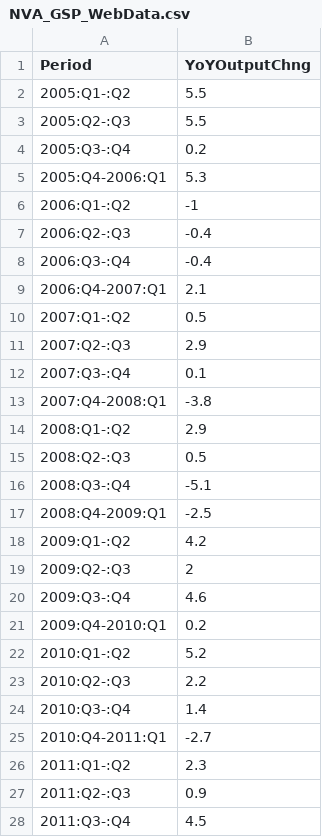
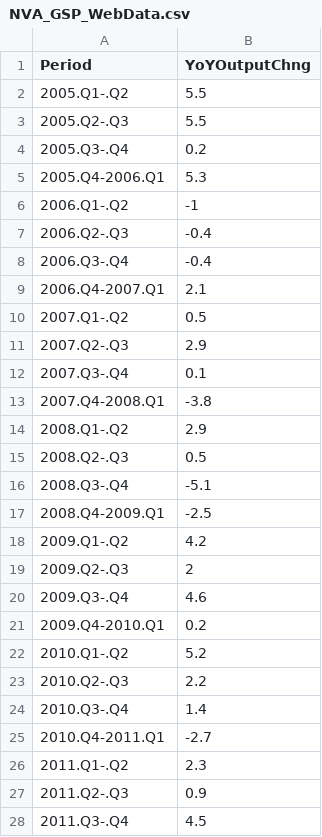
Before and after one commit to kwaters126/quickcharts, a CSV file: NVA_GSP_WebData.csv, drawn as a sheet; only a part is shown; the diff covers the shown part only.

Commit message:
Add files via upload

```diff
--- a/NVA_GSP_WebData.csv
+++ b/NVA_GSP_WebData.csv
@@ -1,28 +1,28 @@
 Period,YoYOutputChng
-2005:Q1-:Q2,5.5
-2005:Q2-:Q3,5.5
-2005:Q3-:Q4,0.2
-2005:Q4-2006:Q1,5.3
-2006:Q1-:Q2,-1
-2006:Q2-:Q3,-0.4
-2006:Q3-:Q4,-0.4
-2006:Q4-2007:Q1,2.1
-2007:Q1-:Q2,0.5
-2007:Q2-:Q3,2.9
-2007:Q3-:Q4,0.1
-2007:Q4-2008:Q1,-3.8
-2008:Q1-:Q2,2.9
-2008:Q2-:Q3,0.5
-2008:Q3-:Q4,-5.1
-2008:Q4-2009:Q1,-2.5
-2009:Q1-:Q2,4.2
-2009:Q2-:Q3,2
-2009:Q3-:Q4,4.6
-2009:Q4-2010:Q1,0.2
-2010:Q1-:Q2,5.2
-2010:Q2-:Q3,2.2
-2010:Q3-:Q4,1.4
-2010:Q4-2011:Q1,-2.7
-2011:Q1-:Q2,2.3
-2011:Q2-:Q3,0.9
-2011:Q3-:Q4,4.5
+2005.Q1-.Q2,5.5
+2005.Q2-.Q3,5.5
+2005.Q3-.Q4,0.2
+2005.Q4-2006.Q1,5.3
+2006.Q1-.Q2,-1
+2006.Q2-.Q3,-0.4
+2006.Q3-.Q4,-0.4
+2006.Q4-2007.Q1,2.1
+2007.Q1-.Q2,0.5
+2007.Q2-.Q3,2.9
+2007.Q3-.Q4,0.1
+2007.Q4-2008.Q1,-3.8
+2008.Q1-.Q2,2.9
+2008.Q2-.Q3,0.5
+2008.Q3-.Q4,-5.1
+2008.Q4-2009.Q1,-2.5
+2009.Q1-.Q2,4.2
+2009.Q2-.Q3,2
+2009.Q3-.Q4,4.6
+2009.Q4-2010.Q1,0.2
+2010.Q1-.Q2,5.2
+2010.Q2-.Q3,2.2
+2010.Q3-.Q4,1.4
+2010.Q4-2011.Q1,-2.7
+2011.Q1-.Q2,2.3
+2011.Q2-.Q3,0.9
+2011.Q3-.Q4,4.5
```
Also changed, not shown: 33 edited cells elsewhere in this file.
